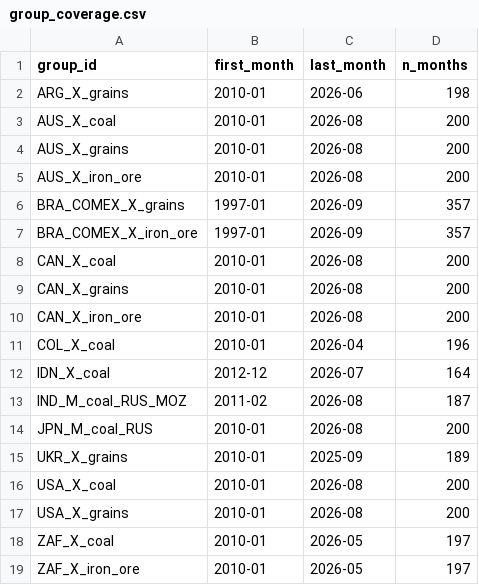
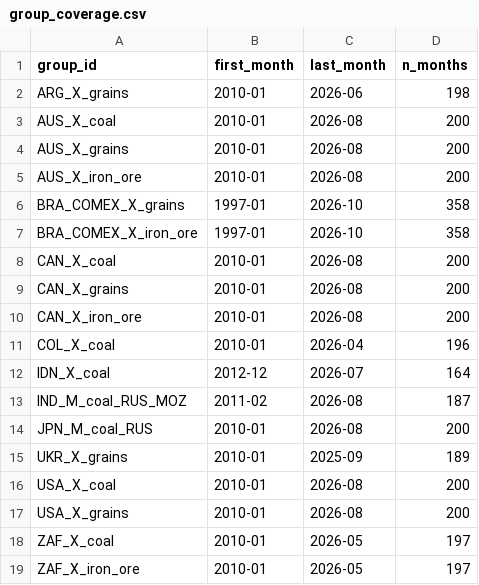
Before and after one commit to nathancouturier/Tonne-Mile-Demand-Model, a CSV file: data/processed/group_coverage.csv, drawn as a sheet.

```diff
--- a/data/processed/group_coverage.csv
+++ b/data/processed/group_coverage.csv
@@ -5,4 +5,4 @@ AUS_X_grains,2010-01,2026-08,200
 AUS_X_iron_ore,2010-01,2026-08,200
-BRA_COMEX_X_grains,1997-01,2026-09,357
-BRA_COMEX_X_iron_ore,1997-01,2026-09,357
+BRA_COMEX_X_grains,1997-01,2026-10,358
+BRA_COMEX_X_iron_ore,1997-01,2026-10,358
 CAN_X_coal,2010-01,2026-08,200
```
Also changed, not shown: data/processed/long_attribution_annual.csv, data/processed/long_coverage_annual.csv, 32 other files.
